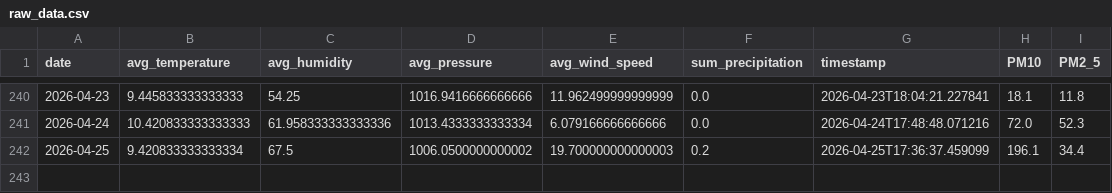
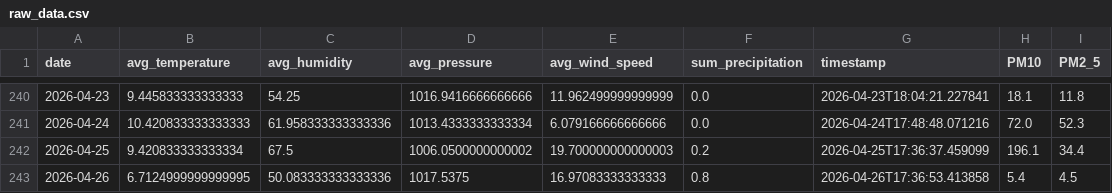
Before and after one commit to kszajner/GDAIR, a CSV file: raw_data.csv, drawn as a sheet; only a part is shown, gaps mark what is left out; the diff names each change by its address in the sheet, - before the commit and + after, or states it on an @@ line.

```diff
--- a/raw_data.csv
+++ b/raw_data.csv
+row 243: 2026-04-26 | 6.7124999999999995 | 50.083333333333336 | 1017.5375 | 16.97083333333333 | 0.8 | 2026-04-26T17:36:53.413858 | 5.4 | 4.5
```
